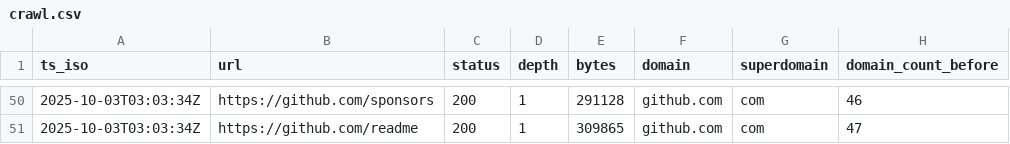
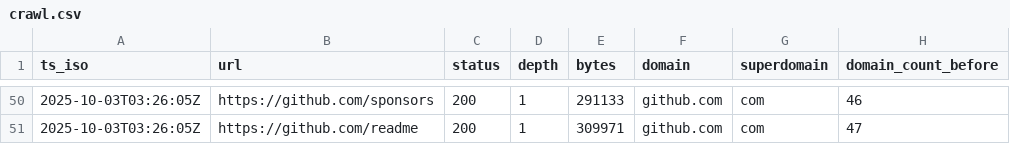
Before and after one commit to siyanlau/Web-Search-Engine, a CSV file: crawl.csv, drawn as a sheet; only a part is shown, gaps mark what is left out; the diff covers the shown part only; the diff names each change by its address in the sheet, - before the commit and + after, or states it on an @@ line.

```diff
--- a/crawl.csv
+++ b/crawl.csv
-A50:A51 (ts_iso): 2025-10-03T03:03:34Z
+A50:A51 (ts_iso): 2025-10-03T03:26:05Z
-E50 (bytes): 291128
+E50 (bytes): 291133
-E51 (bytes): 309865
+E51 (bytes): 309971
```
Also changed, not shown: 89 edited cells elsewhere in this file, 2 other files.
